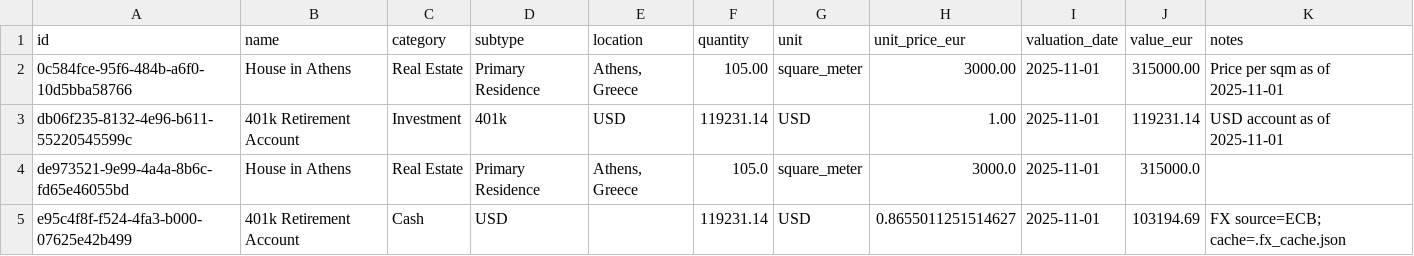
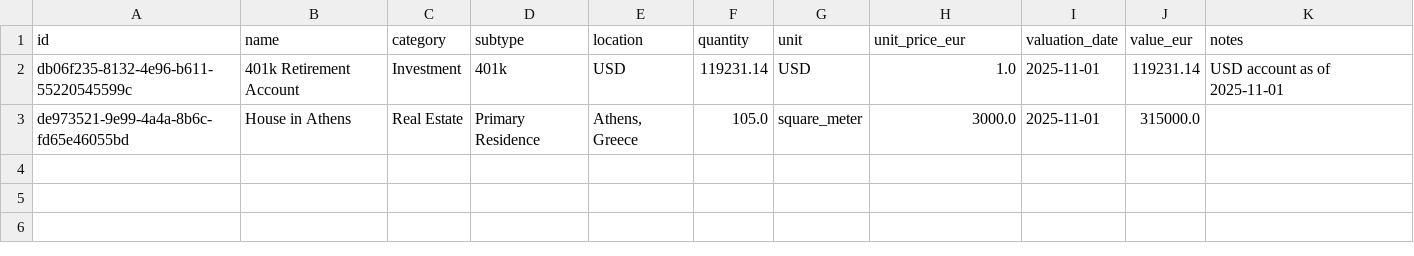
Before and after one commit to AnatoliVentures/personal-accounting, a CSV file: accounts.csv, drawn as a sheet.

```diff
--- a/accounts.csv
+++ b/accounts.csv
@@ -1,5 +1,3 @@
 id,name,category,subtype,location,quantity,unit,unit_price_eur,valuation_date,value_eur,notes
-0c584fce-95f6-484b-a6f0-10d5bba58766,House in Athens,Real Estate,Primary Residence,"Athens, Greece",105.00,square_meter,3000.00,2025-11-01,315000.00,Price per sqm as of 2025-11-01
-db06f235-8132-4e96-b611-55220545599c,401k Retirement Account,Investment,401k,USD,119231.14,USD,1.00,2025-11-01,119231.14,USD account as of 2025-11-01
+db06f235-8132-4e96-b611-55220545599c,401k Retirement Account,Investment,401k,USD,119231.14,USD,1.0,2025-11-01,119231.14,USD account as of 2025-11-01
 de973521-9e99-4a4a-8b6c-fd65e46055bd,House in Athens,Real Estate,Primary Residence,"Athens, Greece",105.0,square_meter,3000.0,2025-11-01,315000.0,
-e95c4f8f-f524-4fa3-b000-07625e42b499,401k Retirement Account,Cash,USD,,119231.14,USD,0.8655011251514627,2025-11-01,103194.69,FX source=ECB; cache=.fx_cache.json
```
Also changed, not shown: 1 other file.
